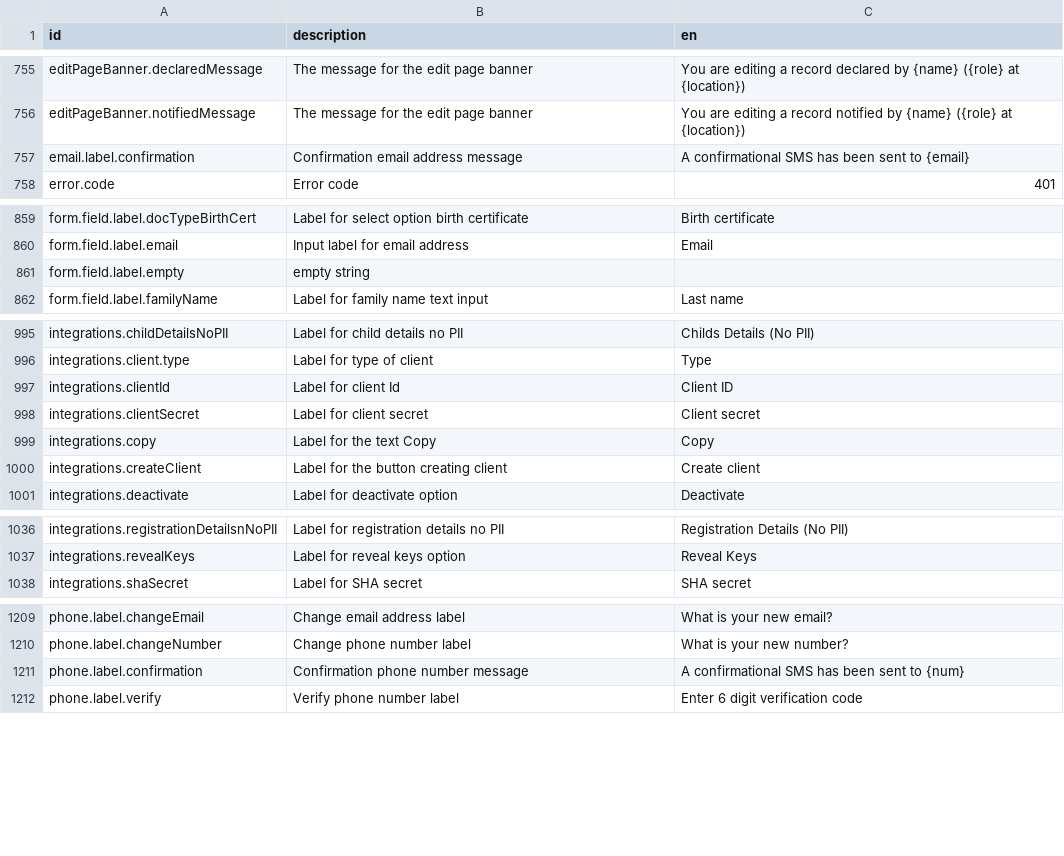
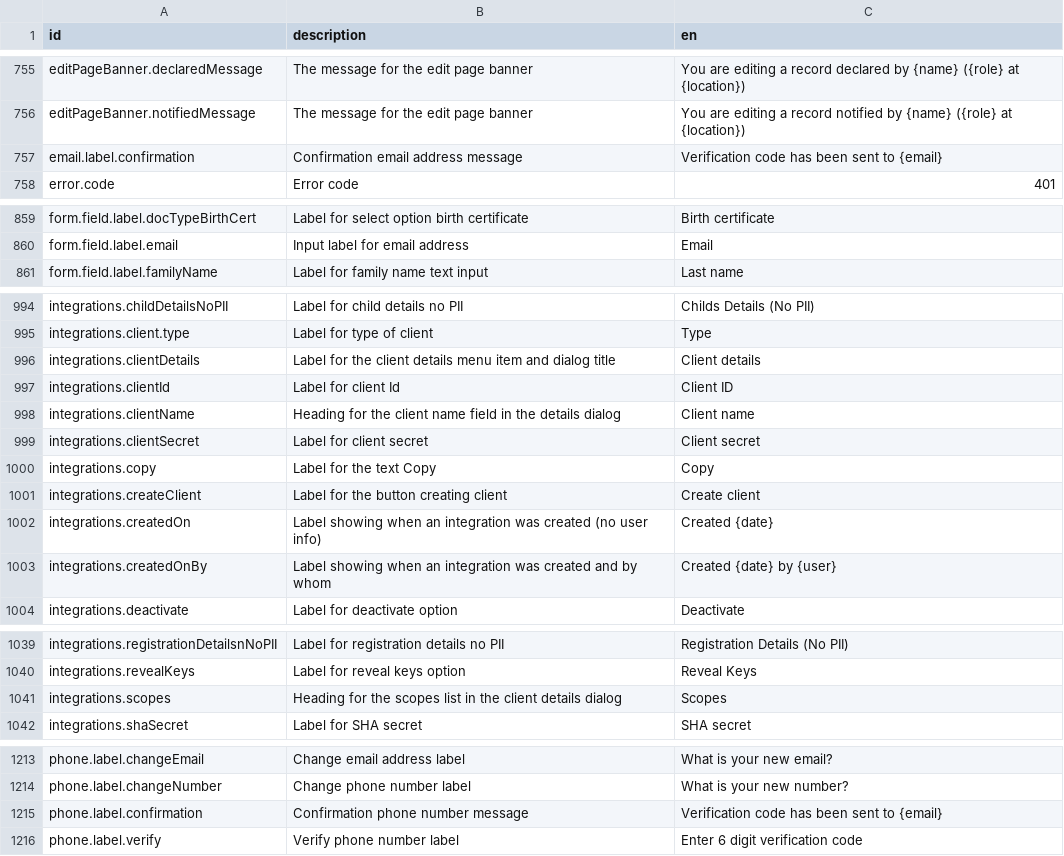
Before and after one commit to opencrvs/opencrvs-countryconfig, a CSV file: src/translations/core-en.csv, drawn as a sheet; only a part is shown, gaps mark what is left out.

Commit message:
Update translations from latest rebase

```diff
--- a/src/translations/core-en.csv
+++ b/src/translations/core-en.csv
@@ -760,3 +760,3 @@ editPageBanner.declaredMessage,The message for the edit page banner,You are edit
 editPageBanner.notifiedMessage,The message for the edit page banner,You are editing a record notified by {name} ({role} at {location})
-email.label.confirmation,Confirmation email address message,A confirmational SMS has been sent to {email}
+email.label.confirmation,Confirmation email address message,Verification code has been sent to {email}
 error.code,Error code,401
@@ -864,3 +864,2 @@ form.field.label.docTypeBirthCert,Label for select option birth certificate,Birt
 form.field.label.email,Input label for email address,Email
-form.field.label.empty,empty string,
 form.field.label.familyName,Label for family name text input,Last name
@@ -1000,3 +999,5 @@ integrations.childDetailsNoPII,Label for child details no PII,Childs Details (No
 integrations.client.type,Label for type of client,Type
+integrations.clientDetails,Label for the client details menu item and dialog title,Client details
 integrations.clientId,Label for client Id,Client ID
+integrations.clientName,Heading for the client name field in the details dialog,Client name
 integrations.clientSecret,Label for client secret,Client secret
@@ -1004,2 +1005,4 @@ integrations.copy,Label for the text Copy,Copy
 integrations.createClient,Label for the button creating client,Create client
+integrations.createdOn,Label showing when an integration was created (no user info),Created {date}
+integrations.createdOnBy,Label showing when an integration was created and by whom,Created {date} by {user}
 integrations.deactivate,Label for deactivate option,Deactivate
@@ -1041,2 +1044,3 @@ integrations.registrationDetailsnNoPII,Label for registration details no PII,Reg
 integrations.revealKeys,Label for reveal keys option,Reveal Keys
+integrations.scopes,Heading for the scopes list in the client details dialog,Scopes
 integrations.shaSecret,Label for SHA secret,SHA secret
@@ -1214,3 +1218,3 @@ phone.label.changeEmail,Change email address label,What is your new email?
 phone.label.changeNumber,Change phone number label,What is your new number?
-phone.label.confirmation,Confirmation phone number message,A confirmational SMS has been sent to {num}
+phone.label.confirmation,Confirmation phone number message,Verification code has been sent to {email}
 phone.label.verify,Verify phone number label,Enter 6 digit verification code
```
Also changed, not shown: src/translations/core-fr.csv, 5 other files.
